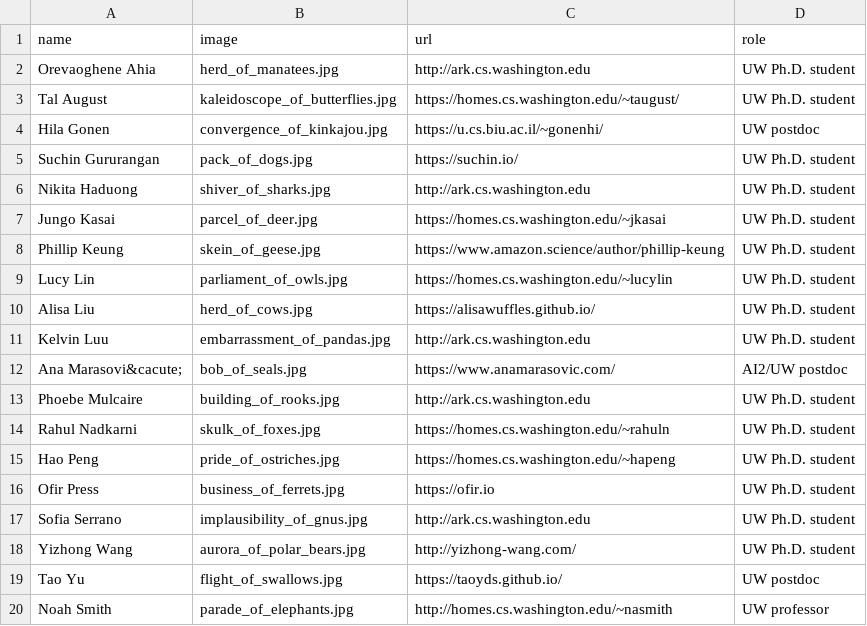
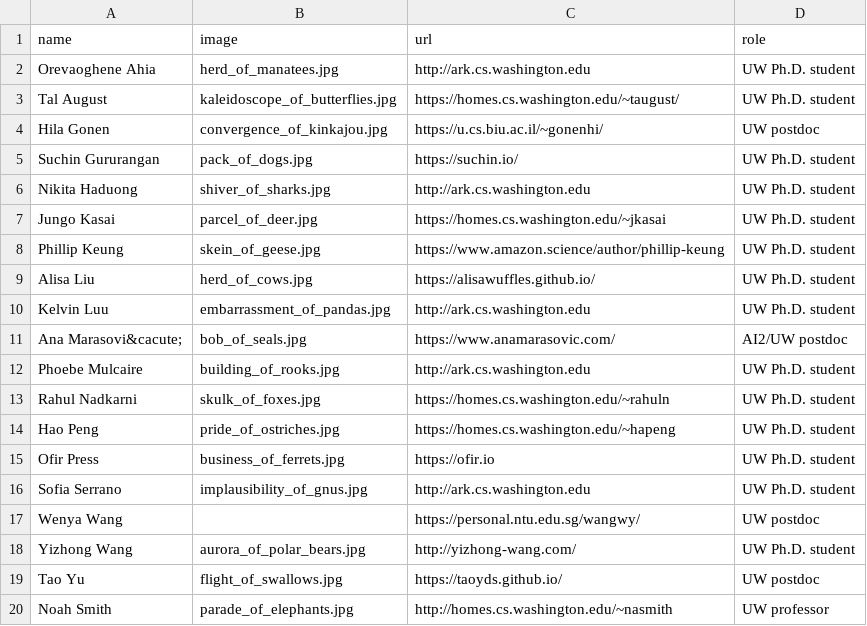
Before and after one commit to Noahs-ARK/Noahs-ARK.github.io, a CSV file: _data/members.csv, drawn as a sheet.

```diff
--- a/_data/members.csv
+++ b/_data/members.csv
@@ -8,3 +8,2 @@ Jungo Kasai,parcel_of_deer.jpg,https://homes.cs.washington.edu/~jkasai,UW Ph.D.
 Phillip Keung,skein_of_geese.jpg,https://www.amazon.science/author/phillip-keung,UW Ph.D. student
-Lucy Lin,parliament_of_owls.jpg,https://homes.cs.washington.edu/~lucylin,UW Ph.D. student
 Alisa Liu,herd_of_cows.jpg,https://alisawuffles.github.io/,UW Ph.D. student
@@ -17,2 +16,3 @@ Ofir Press,business_of_ferrets.jpg,https://ofir.io,UW Ph.D. student
 Sofia Serrano,implausibility_of_gnus.jpg,http://ark.cs.washington.edu,UW Ph.D. student
+Wenya Wang,,https://personal.ntu.edu.sg/wangwy/,UW postdoc
 Yizhong Wang,aurora_of_polar_bears.jpg,http://yizhong-wang.com/,UW Ph.D. student
```
Also changed, not shown: _data/phdalumni.csv.
